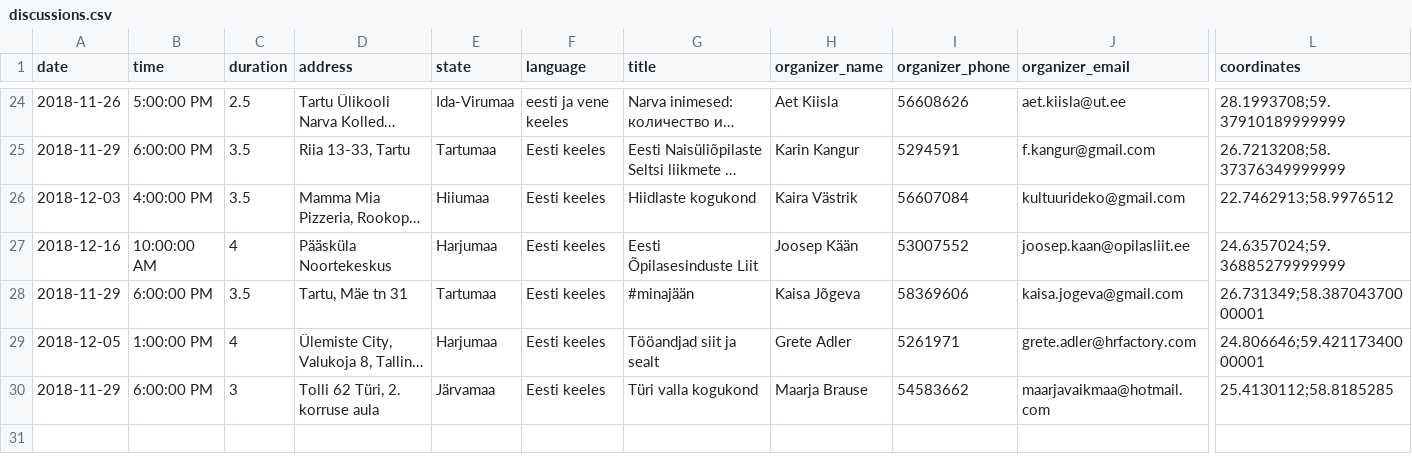
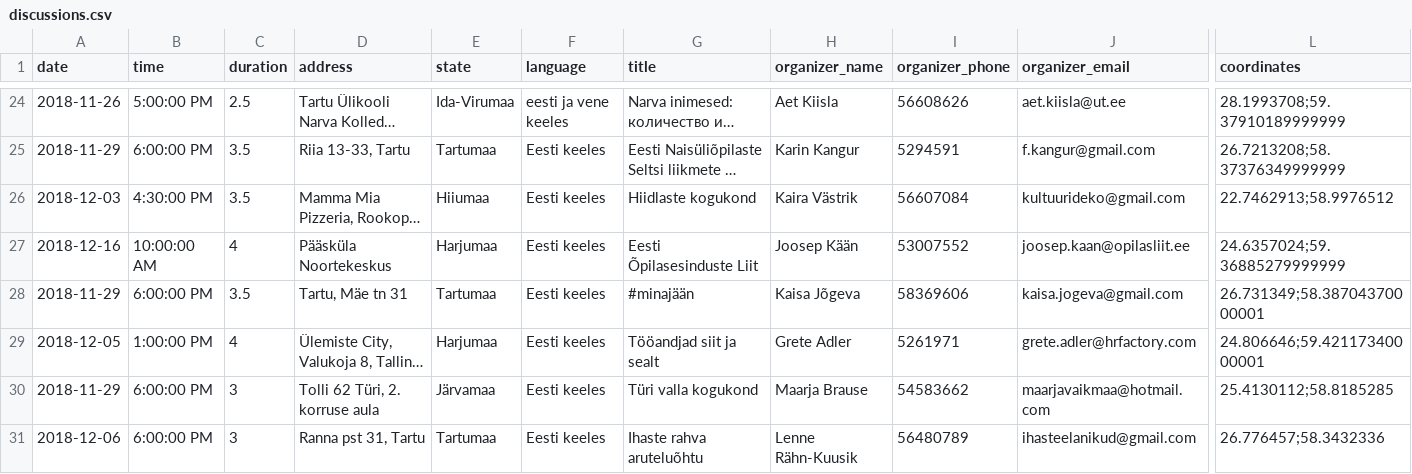
Before and after one commit to rahvaalgatus/kestame, a CSV file: content/discussions.csv, drawn as a sheet; only a part is shown, gaps mark what is left out; long unchanged cells end in …; rows hold the shown columns only; the diff names each change by its address in the sheet, - before the commit and + after, or states it on an @@ line.

Commit message:
Update discussions.

```diff
--- a/content/discussions.csv
+++ b/content/discussions.csv
-B26 (time): 4:00:00 PM
+B26 (time): 4:30:00 PM
+row 31: 2018-12-06 | 6:00:00 PM | 3 | Ranna pst 31, Tartu | Tartumaa | Eesti keeles | Ihaste rahva aruteluõhtu | Lenne Rähn-Kuusik | 56480789 | ihasteelanikud@gmail.com | 26.776457;58.3432336
```
